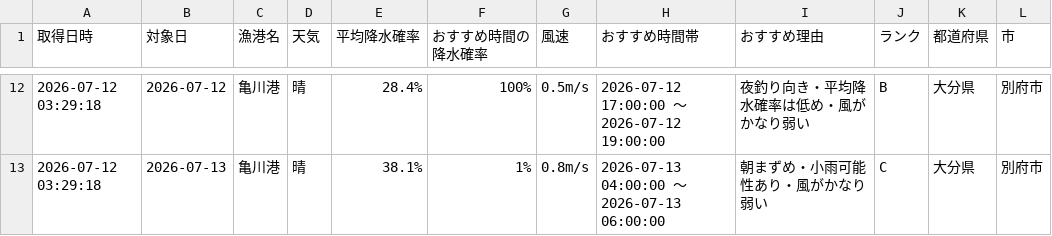
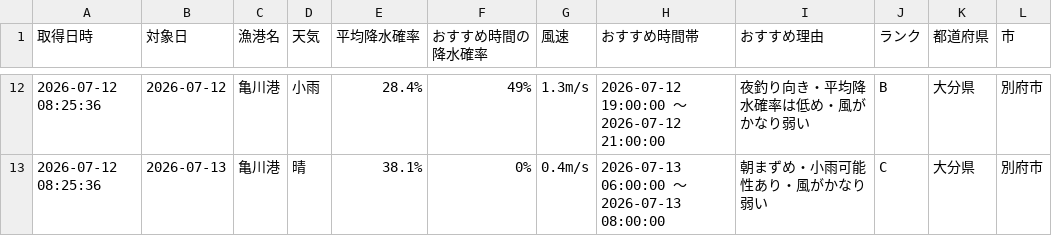
Before and after one commit to Naoya-ya-man/oita-fishing-dashboard, a CSV file: fishing_weather.csv, drawn as a sheet; only a part is shown, gaps mark what is left out; the diff covers the shown part only.

```diff
--- a/fishing_weather.csv
+++ b/fishing_weather.csv
@@ -12,2 +12,2 @@
-2026-07-12 03:29:18,2026-07-12,亀川港,晴,28.4%,100%,0.5m/s,2026-07-12 17:00:00 ～ 2026-07-12 19:00:00,夜釣り向き・平均降水確率は低め・風がかなり弱い,B,大分県,別府市
-2026-07-12 03:29:18,2026-07-13,亀川港,晴,38.1%,1%,0.8m/s,2026-07-13 04:00:00 ～ 2026-07-13 06:00:00,朝まずめ・小雨可能性あり・風がかなり弱い,C,大分県,別府市
+2026-07-12 08:25:36,2026-07-12,亀川港,小雨,28.4%,49%,1.3m/s,2026-07-12 19:00:00 ～ 2026-07-12 21:00:00,夜釣り向き・平均降水確率は低め・風がかなり弱い,B,大分県,別府市
+2026-07-12 08:25:36,2026-07-13,亀川港,晴,38.1%,0%,0.4m/s,2026-07-13 06:00:00 ～ 2026-07-13 08:00:00,朝まずめ・小雨可能性あり・風がかなり弱い,C,大分県,別府市
```
Also changed, not shown: 38 edited cells elsewhere in this file.
